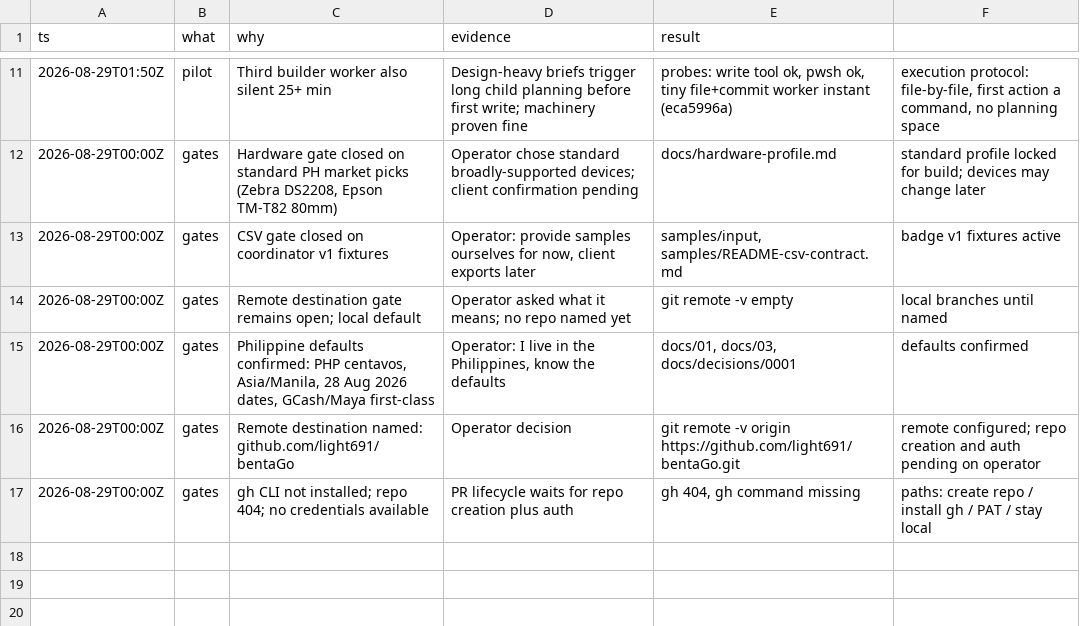
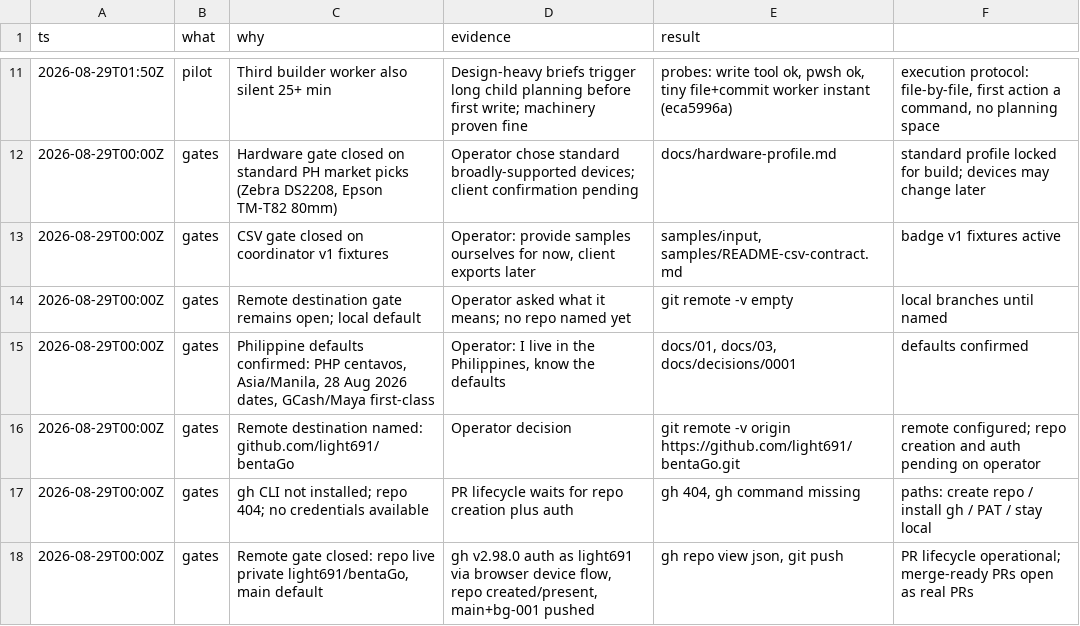
Before and after one commit to light691/bentaGo, a TSV file: orchestrate/bentago/decisions.tsv, drawn as a sheet; only a part is shown, gaps mark what is left out; the diff names each change by its address in the sheet, - before the commit and + after, or states it on an @@ line.

Commit message:
gates: remote gate closed, repo live (light691/bentaGo, private)

```diff
--- a/orchestrate/bentago/decisions.tsv
+++ b/orchestrate/bentago/decisions.tsv
+row 18: 2026-08-29T00:00Z | gates | Remote gate closed: repo live private light691/bentaGo, main default | gh v2.98.0 auth as light691 via browser device flow, repo created/present, main+bg-001 pushed | gh repo view json, git push | PR lifecycle operational; merge-ready PRs open as real PRs
```
Also changed, not shown: 2 other files.
